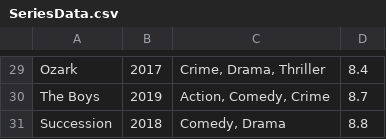
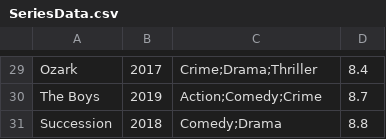
Before and after one commit to MLSXO/SP3, a CSV file: SP3/SeriesData.csv, drawn as a sheet; only a part is shown, gaps mark what is left out; the diff covers the shown part only; the diff names each change by its address in the sheet, - before the commit and + after, or states it on an @@ line.

```diff
--- a/SP3/SeriesData.csv
+++ b/SP3/SeriesData.csv
-C29: Crime, Drama, Thriller
+C29: Crime;Drama;Thriller
-C30: Action, Comedy, Crime
+C30: Action;Comedy;Crime
-C31: Comedy, Drama
+C31: Comedy;Drama
```
Also changed, not shown: 1 added row, 1 removed row and 24 edited cells elsewhere in this file, 14 other files.
